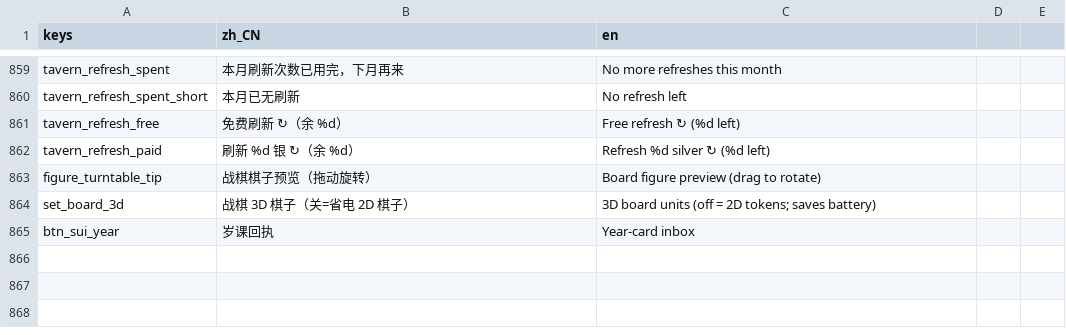
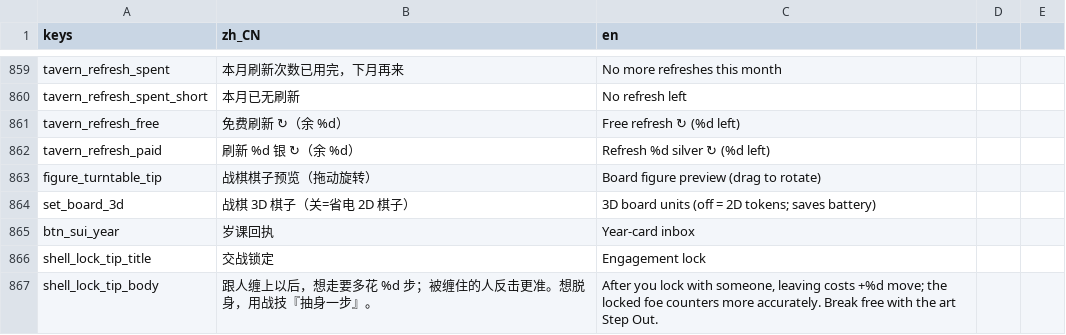
Before and after one commit to wuyongjia666-droid/CenturyKnights, a CSV file: project/data/locale/strings.csv, drawn as a sheet; only a part is shown, gaps mark what is left out; the diff names each change by its address in the sheet, - before the commit and + after, or states it on an @@ line.

Commit message:
fix(combat): Locale.t lock tip title/body for i18n ratchet
Extracted lock_tutorial.gd must ship with 0 CJK literals; wrap the
one-shot tip title/body in shell_lock_tip_* keys.

```diff
--- a/project/data/locale/strings.csv
+++ b/project/data/locale/strings.csv
+row 866: shell_lock_tip_title | 交战锁定 | Engagement lock
+row 867: shell_lock_tip_body | 跟人缠上以后，想走要多花 %d 步；被缠住的人反击更准。想脱身，用战技『抽身一步』。 | After you lock with someone, leaving costs +%d move; the locked foe counters more accurately. Break free with the art Step Out.
```
Also changed, not shown: 1 other file.
